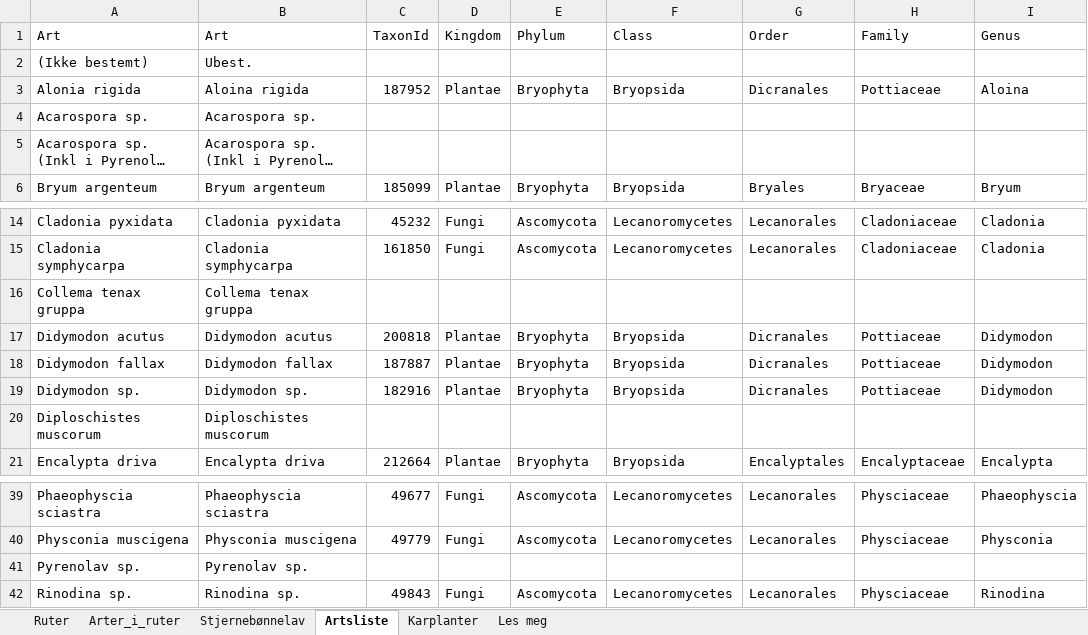
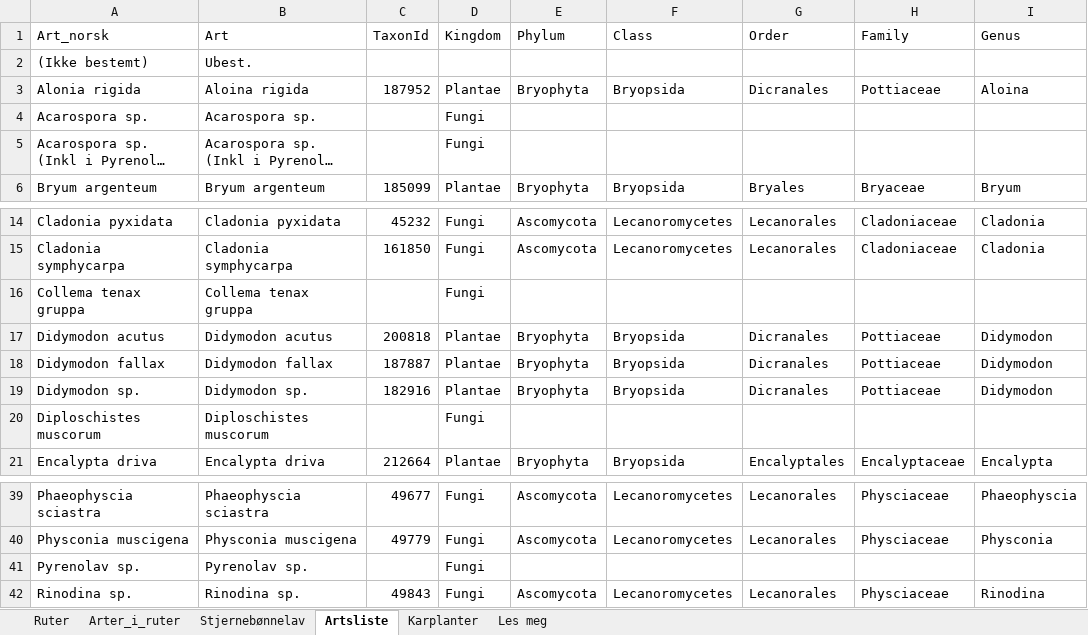
Before and after one commit to NINAnor/effektovervaaking-2026-2030, an Excel workbook: Stjernebonnelav/data/Stjernebønnelav_REV_25_26_v2.xlsx, sheet Artsliste, drawn as a sheet; only a part is shown, gaps mark what is left out; long unchanged cells end in …; values as stored, in another font and other column widths than the file's, no borders; the diff covers the shown part only; the diff names each change by its address in the sheet, - before the commit and + after, or states it on an @@ line.

```diff
--- a/Stjernebonnelav/data/Stjernebønnelav_REV_25_26_v2.xlsx (sheet Artsliste)
+++ b/Stjernebonnelav/data/Stjernebønnelav_REV_25_26_v2.xlsx (sheet Artsliste)
-A1: Art
+A1: Art_norsk
-D4:D5 (Kingdom): (empty)
+D4:D5 (Kingdom): Fungi
-D16 (Kingdom): (empty)
+D16 (Kingdom): Fungi
-D20 (Kingdom): (empty)
+D20 (Kingdom): Fungi
-D41 (Kingdom): (empty)
+D41 (Kingdom): Fungi
```
Also changed, not shown: 27 removed rows elsewhere in this sheet, sheet Stjernebønnelav, 17 other files.
